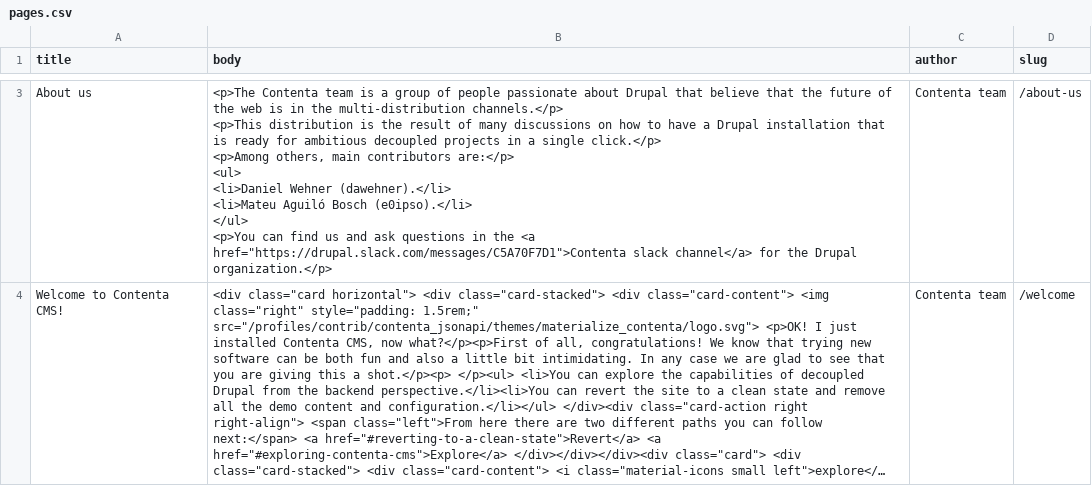
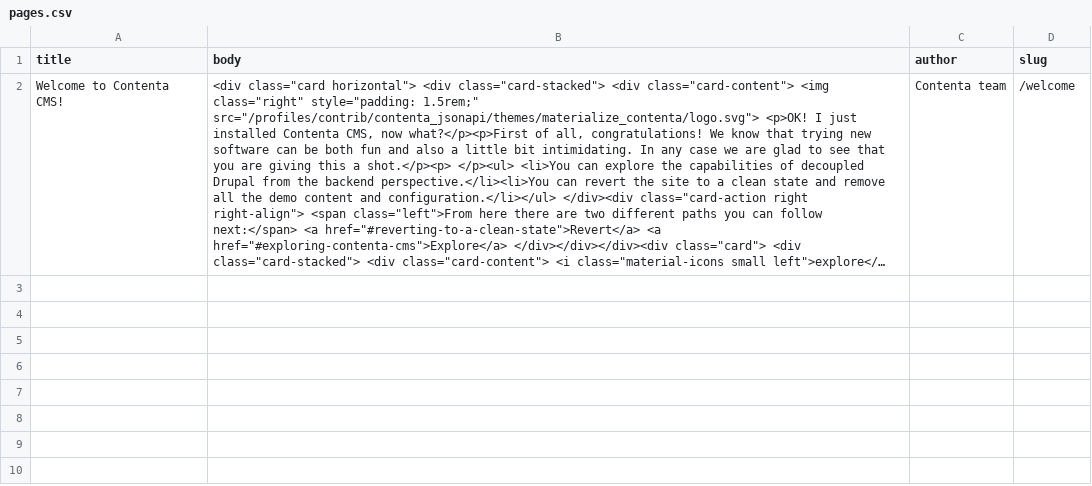
Before and after one commit to contentacms/contenta_jsonapi, a CSV file: modules/recipes_magazin_contenta/default_content/pages.csv, drawn as a sheet; only a part is shown, gaps mark what is left out; long unchanged cells end in …; ↵ is a line break in a cell; the diff covers the shown part only; the diff names each change by its address in the sheet, - before the commit and + after, or states it on an @@ line.

Commit message:
fix(#139): Remove irrelevant content (#140)
* fix(#139): Remove irrelevant content
* fix(#139): Remove the menu item

```diff
--- a/modules/recipes_magazin_contenta/default_content/pages.csv
+++ b/modules/recipes_magazin_contenta/default_content/pages.csv
-row 3: About us | <p>The Contenta team is a group of people passionate about Drupal that believe that the future of the web is in the multi-distribution channels.</p> ↵ <p>This distribution is the result of many discussions on how to have a Drupal installation that is ready for ambitious decoupled projects in a single click.</p> ↵ <p>Among others, main contributors are:</p> ↵ <ul> ↵ <li>Daniel Wehner (dawehner).</li> ↵ <li>Mateu Aguiló Bosch (e0ipso).</li> ↵ </ul> ↵ <p>You can find us and ask questions in the <a href="https://drupal.slack.com/messages/C5A70F7D1">Contenta slack channel</a> for the Drupal organization.</p> | Contenta team | /about-us
```
Also changed, not shown: 1 removed row elsewhere in this file, 1 other file.
